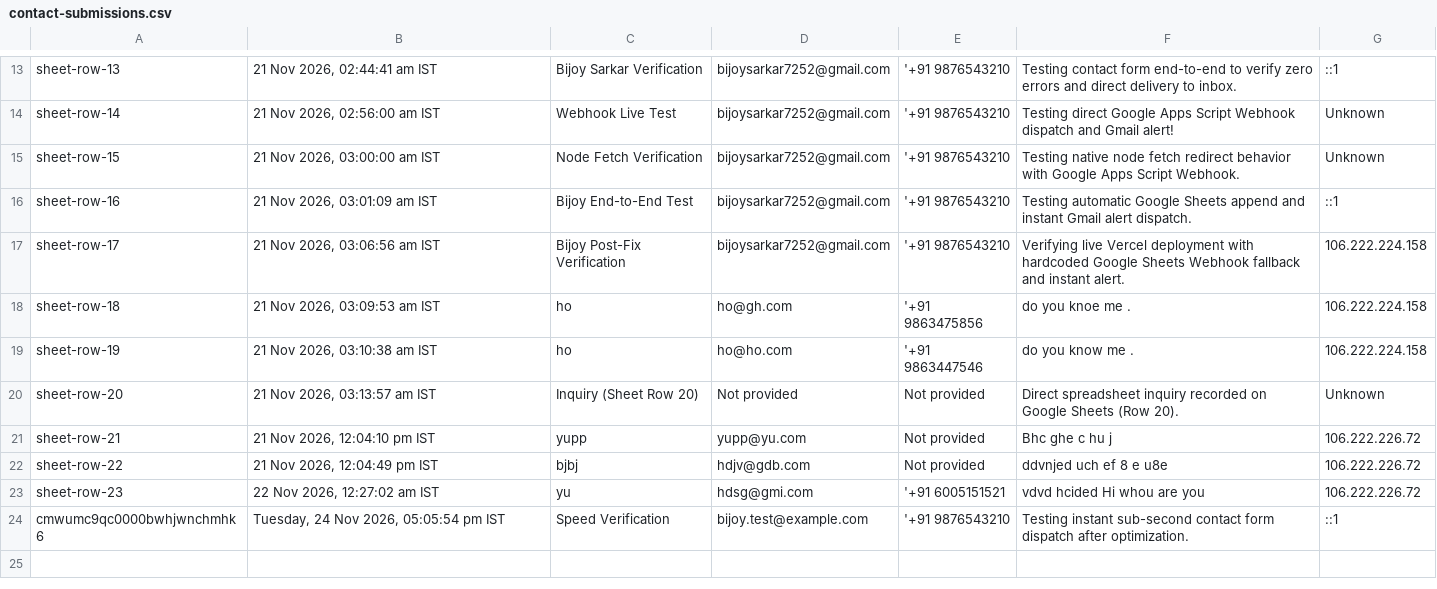
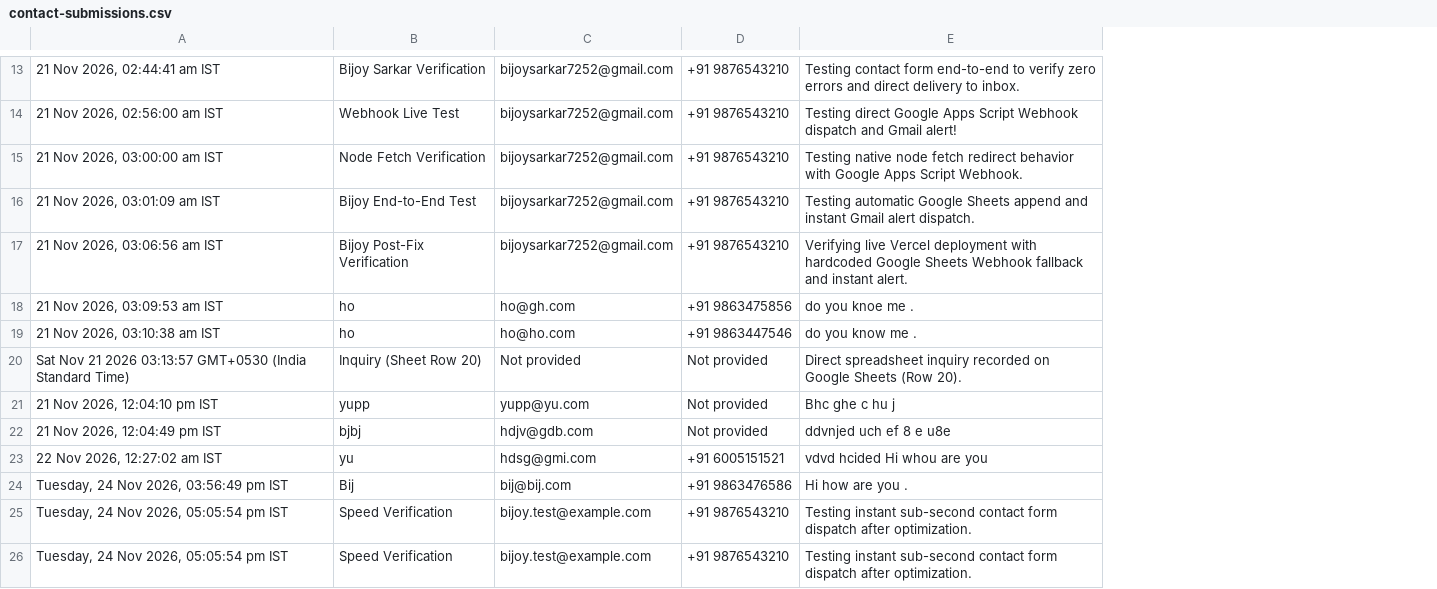
Before and after one commit to BijoySarkar19/Bijoy-Sarkar-portfolio, a CSV file: public/downloads/contact-submissions.csv, drawn as a sheet; only a part is shown, gaps mark what is left out; removed rows and columns are numbered as before the commit, all else as after; the diff covers the shown part only; the diff names each change by its address in the sheet, - before the commit and + after, or states it on an @@ line.

Commit message:
feat(admin): sync 25 messages, add select and batch delete, fix tab centering, and enforce Bijoy19 and lowercase email

```diff
--- a/public/downloads/contact-submissions.csv
+++ b/public/downloads/contact-submissions.csv
-column A, rows 13-24: sheet-row-13 | sheet-row-14 | sheet-row-15 | sheet-row-16 | sheet-row-17 | sheet-row-18 | sheet-row-19 | sheet-row-20 | sheet-row-21 | sheet-row-22 | sheet-row-23 | cmwumc9qc0000bwhjwnchmhk6
-column G, rows 13-24: ::1 | Unknown | Unknown | ::1 | 106.222.224.158 | 106.222.224.158 | 106.222.224.158 | Unknown | 106.222.226.72 | 106.222.226.72 | 106.222.226.72 | ::1
-D13:D17: '+91 9876543210
+D13:D17: +91 9876543210
-D18: '+91 9863475856
+D18: +91 9863475856
-D19: '+91 9863447546
+D19: +91 9863447546
-A20: 21 Nov 2026, 03:13:57 am IST
+A20: Sat Nov 21 2026 03:13:57 GMT+0530 (India Standard Time)
-D23: '+91 6005151521
+D23: +91 6005151521
+row 24: Tuesday, 24 Nov 2026, 03:56:49 pm IST | Bij | bij@bij.com | +91 9863476586 | Hi how are you .
-D25: '+91 9876543210
+D25: +91 9876543210
+row 26: Tuesday, 24 Nov 2026, 05:05:54 pm IST | Speed Verification | bijoy.test@example.com | +91 9876543210 | Testing instant sub-second contact form dispatch after optimization.
```
Also changed, not shown: 1 added row, 1 removed row and 4 edited cells elsewhere in this file, 12 other files.
